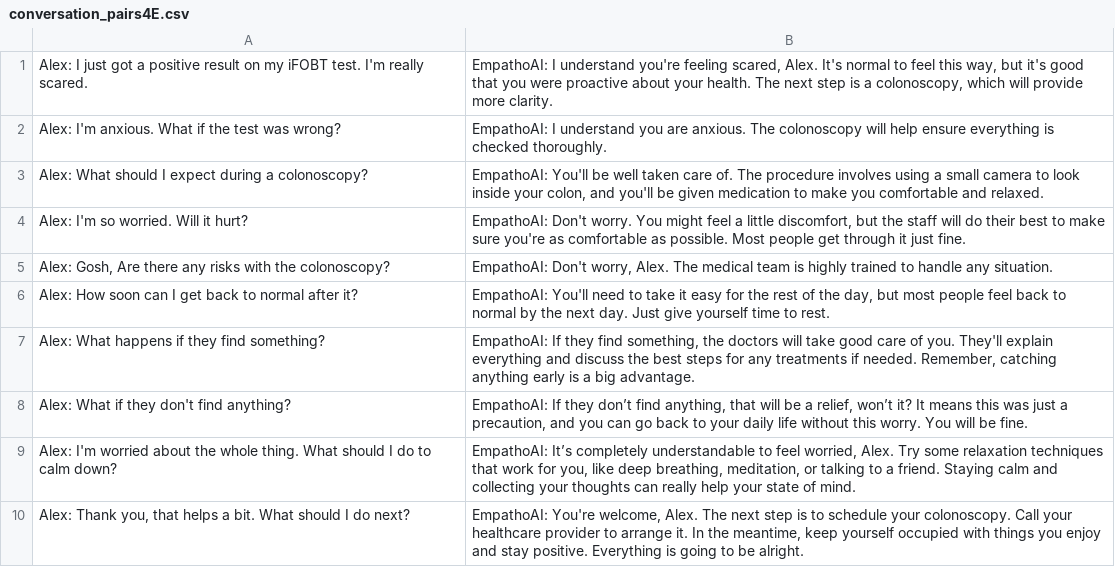
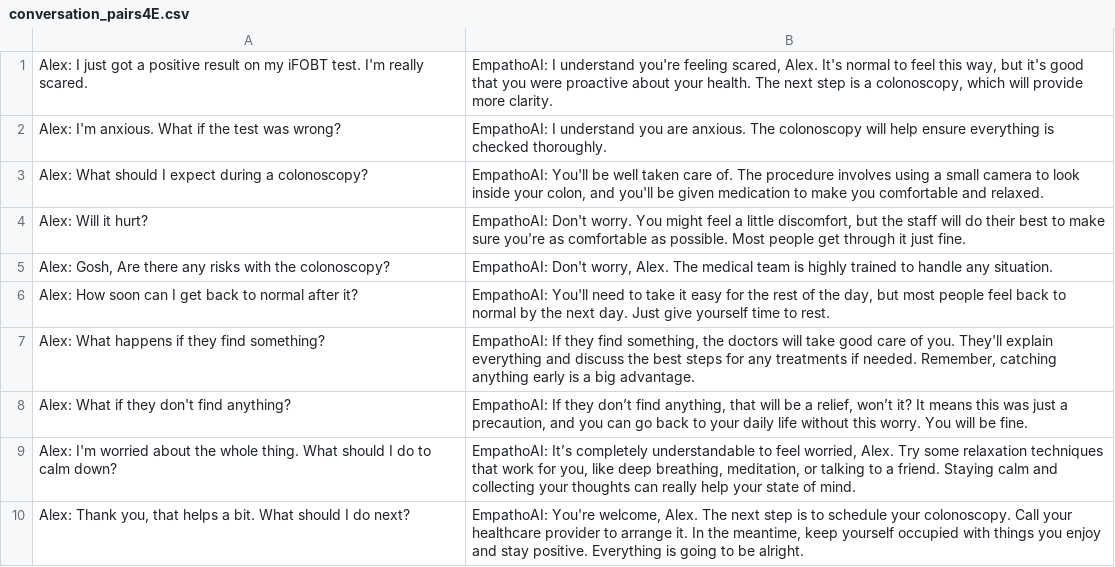
Before and after one commit to VanLan0/EmoTune2024, a CSV file: conversation_pairs4E.csv, drawn as a sheet.

Commit message:
Add files via upload

```diff
--- a/conversation_pairs4E.csv
+++ b/conversation_pairs4E.csv
@@ -3,3 +3,3 @@ Alex: I'm anxious. What if the test was wrong?,EmpathoAI: I understand you are a
 Alex: What should I expect during a colonoscopy?,"EmpathoAI: You'll be well taken care of. The procedure involves using a small camera to look inside your colon, and you'll be given medication to make you comfortable and relaxed."
-Alex: I'm so worried. Will it hurt?,"EmpathoAI: Don't worry. You might feel a little discomfort, but the staff will do their best to make sure you're as comfortable as possible. Most people get through it just fine."
+Alex: Will it hurt?,"EmpathoAI: Don't worry. You might feel a little discomfort, but the staff will do their best to make sure you're as comfortable as possible. Most people get through it just fine."
 "Alex: Gosh, Are there any risks with the colonoscopy?","EmpathoAI: Don't worry, Alex. The medical team is highly trained to handle any situation."
```
